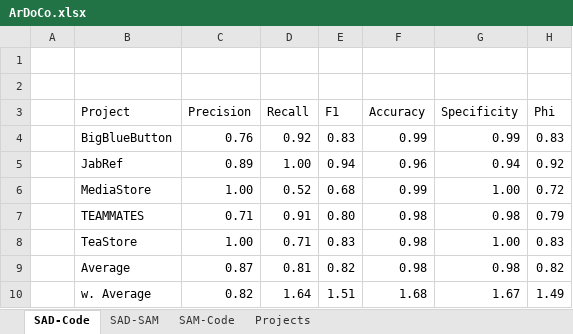
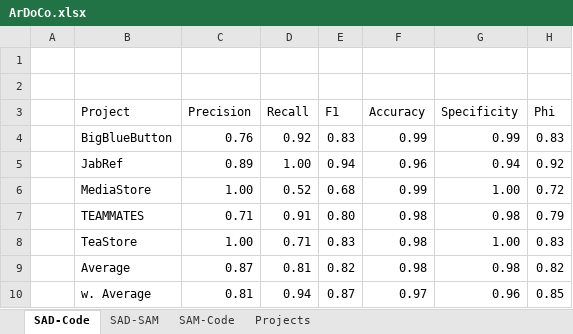
Before and after one commit to ArDoCo/Replication-Package-ICSE24_Recovering-Trace-Links-Between-Software-Documentation-And-Code, an Excel workbook: results/ArDoCo.xlsx, sheet SAD-Code, drawn as a sheet; values as stored, in another font and other column widths than the file's, no borders; the diff names each change by its address in the sheet, - before the commit and + after, or states it on an @@ line.

Commit message:
Update ArDoCo results
Update the number of expected trace links and fix an issue with a formula

```diff
--- a/results/ArDoCo.xlsx (sheet SAD-Code)
+++ b/results/ArDoCo.xlsx (sheet SAD-Code)
-C10 (Precision): 0.82
+C10 (Precision): 0.81
-D10 (Recall): 1.64
+D10 (Recall): 0.94
-E10 (F1): 1.51
+E10 (F1): 0.87
-F10 (Accuracy): 1.68
+F10 (Accuracy): 0.97
-G10 (Specificity): 1.67
+G10 (Specificity): 0.96
-H10 (Phi): 1.49
+H10 (Phi): 0.85
```
Also changed, not shown: sheet Projects.
